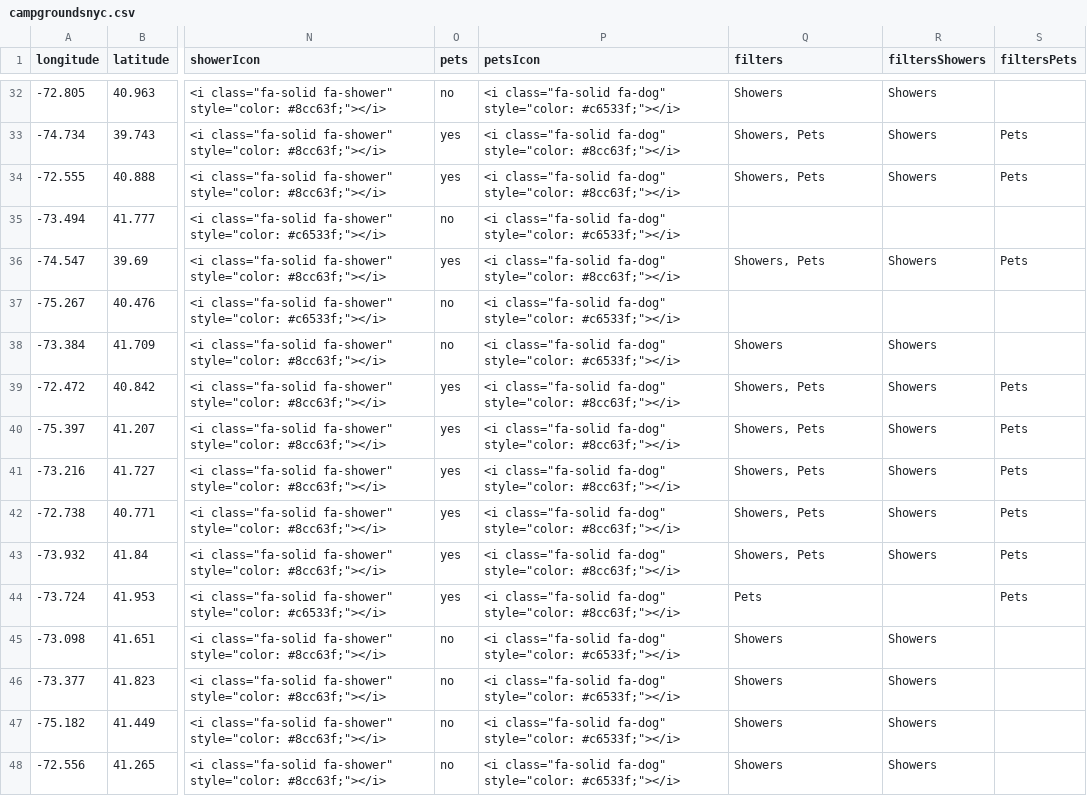
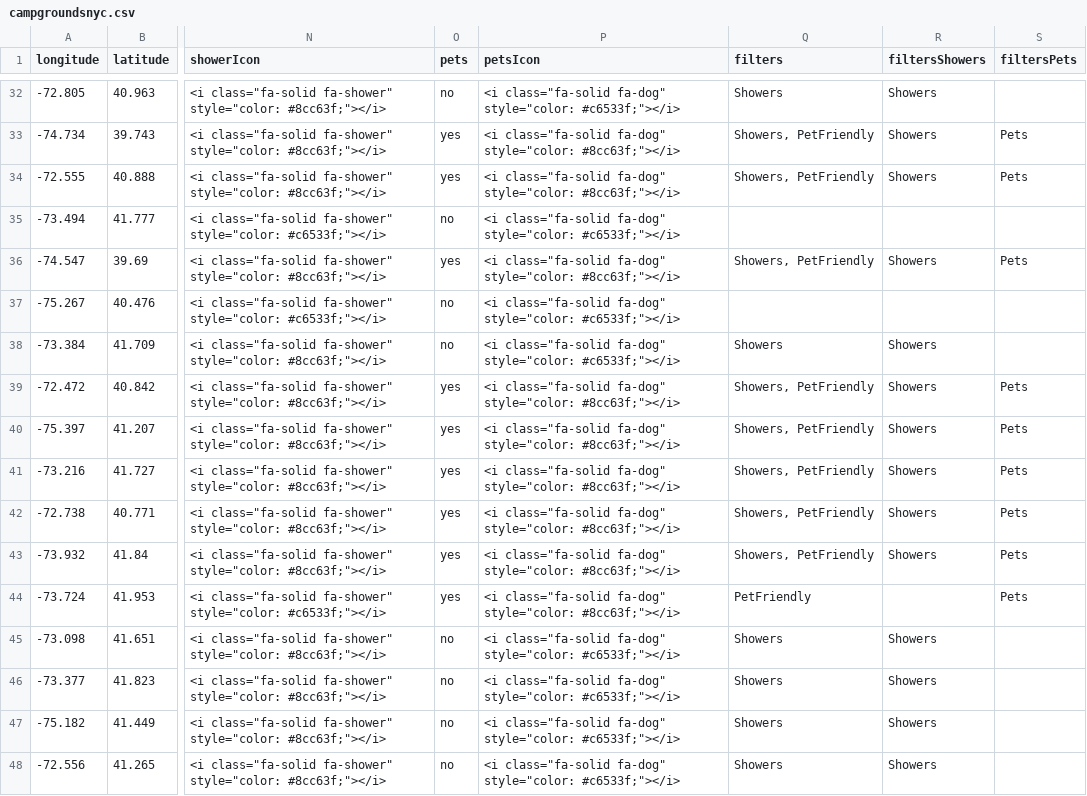
Before and after one commit to dupto3/campground-map, a CSV file: data/campgroundsnyc.csv, drawn as a sheet; only a part is shown, gaps mark what is left out; the diff covers the shown part only; the diff names each change by its address in the sheet, - before the commit and + after, or states it on an @@ line.

```diff
--- a/data/campgroundsnyc.csv
+++ b/data/campgroundsnyc.csv
-Q33:Q34 (filters): Showers, Pets
+Q33:Q34 (filters): Showers, PetFriendly
-Q36 (filters): Showers, Pets
+Q36 (filters): Showers, PetFriendly
-Q39:Q43 (filters): Showers, Pets
+Q39:Q43 (filters): Showers, PetFriendly
-Q44 (filters): Pets
+Q44 (filters): PetFriendly
```
Also changed, not shown: 48 edited cells elsewhere in this file.
